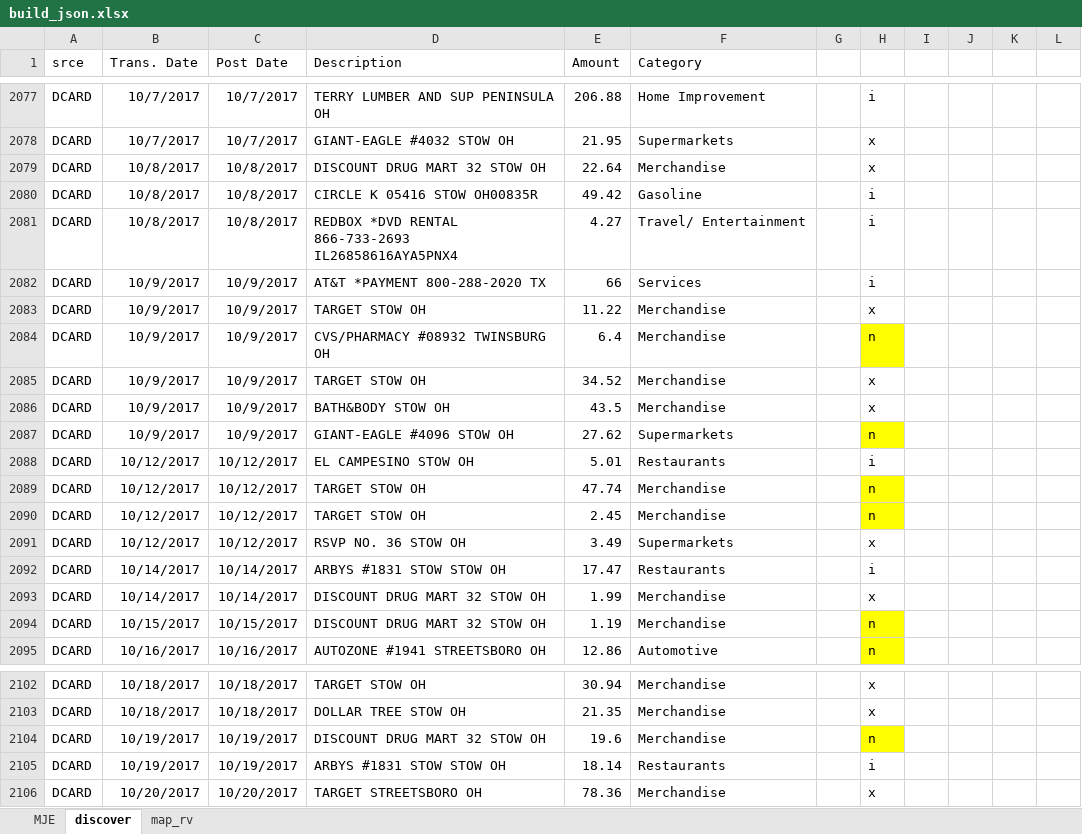
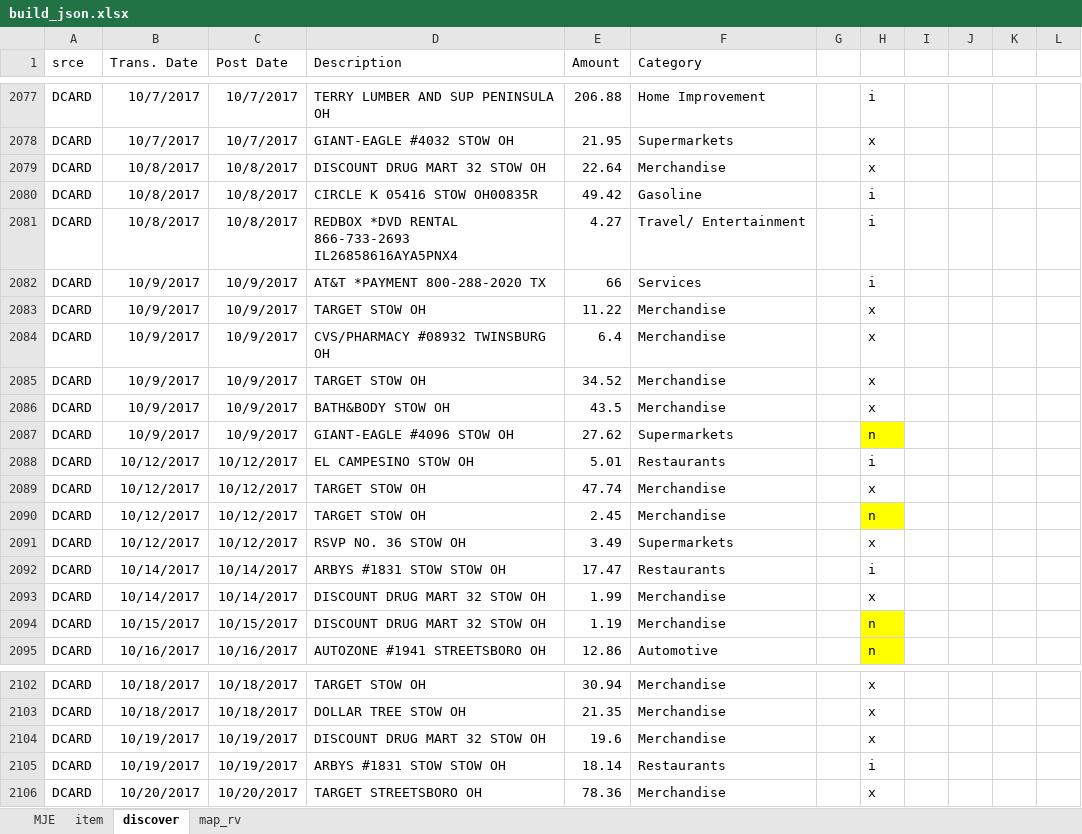
Before and after one commit to fleetside72/tps_etl, an Excel workbook: build_json.xlsx, sheet discover, drawn as a sheet; only a part is shown, gaps mark what is left out; values as stored, in another font and other column widths than the file's, no borders; table styles not drawn; the diff names each change by its address in the sheet, - before the commit and + after, or states it on an @@ line.

```diff
--- a/build_json.xlsx (sheet discover)
+++ b/build_json.xlsx (sheet discover)
+sheet tab: item
-H2084: n
+H2084: x
-H2084 fill: #FFFF00
+H2084 fill: none
-H2089: n
+H2089: x
-H2089 fill: #FFFF00
+H2089 fill: none
-H2104: n
+H2104: x
-H2104 fill: #FFFF00
+H2104 fill: none
```
Also changed, not shown: sheet MJE, summary.xlsx, 2 other files.
